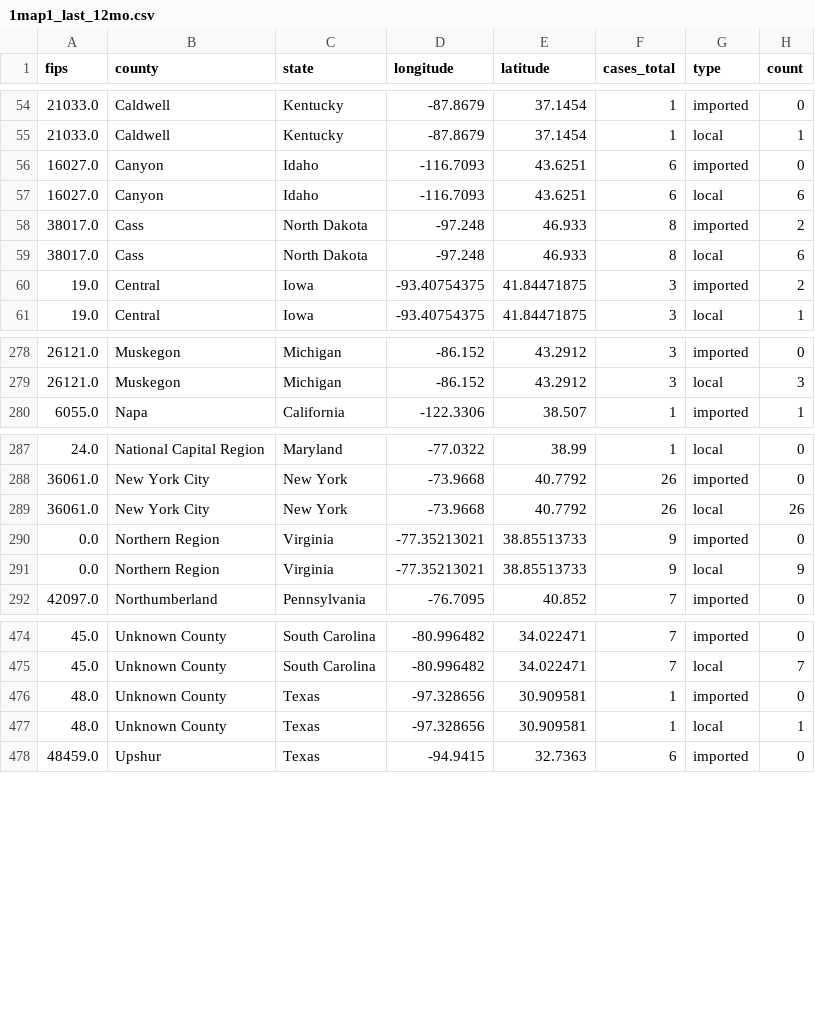
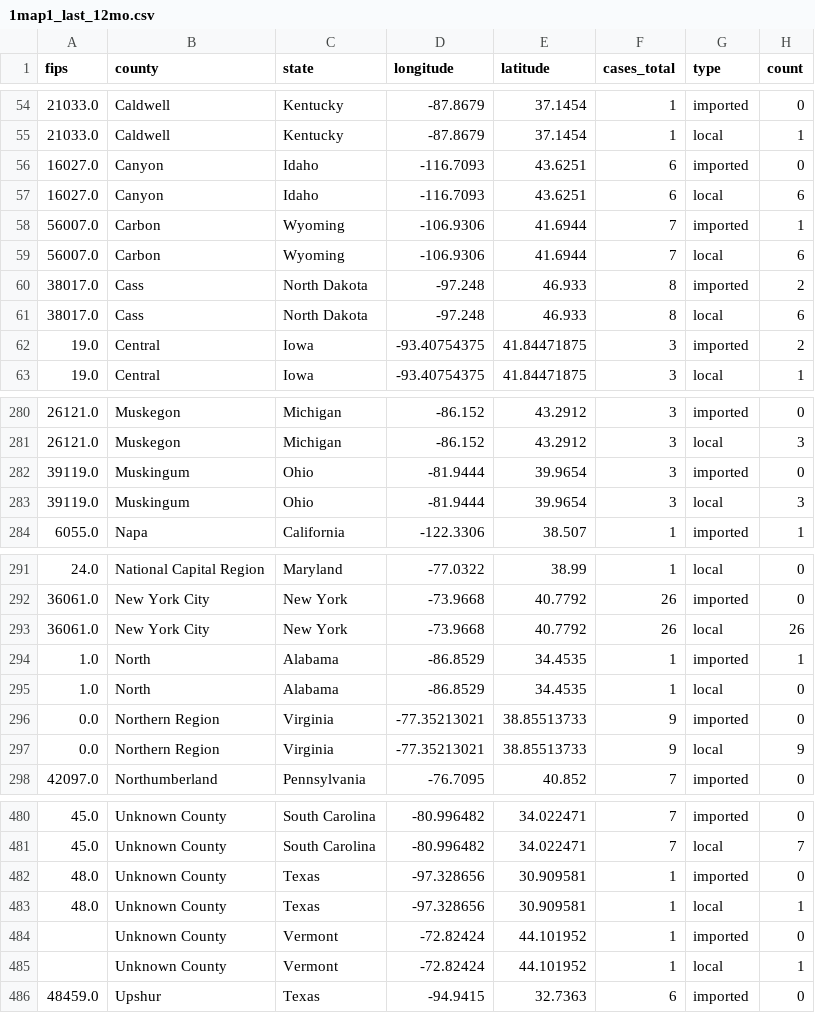
Before and after one commit to CSSEGISandData/measles_tracker_test, a CSV file: GitHub Ready Version/1map1_last_12mo.csv, drawn as a sheet; only a part is shown, gaps mark what is left out; the diff names each change by its address in the sheet, - before the commit and + after, or states it on an @@ line.

```diff
--- a/GitHub Ready Version/1map1_last_12mo.csv
+++ b/GitHub Ready Version/1map1_last_12mo.csv
+row 58: 56007.0 | Carbon | Wyoming | -106.9306 | 41.6944 | 7 | imported | 1
+row 59: 56007.0 | Carbon | Wyoming | -106.9306 | 41.6944 | 7 | local | 6
+row 282: 39119.0 | Muskingum | Ohio | -81.9444 | 39.9654 | 3 | imported | 0
+row 283: 39119.0 | Muskingum | Ohio | -81.9444 | 39.9654 | 3 | local | 3
+row 294: 1.0 | North | Alabama | -86.8529 | 34.4535 | 1 | imported | 1
+row 295: 1.0 | North | Alabama | -86.8529 | 34.4535 | 1 | local | 0
+row 484:  | Unknown County | Vermont | -72.82424 | 44.101952 | 1 | imported | 0
+row 485:  | Unknown County | Vermont | -72.82424 | 44.101952 | 1 | local | 1
```
Also changed, not shown: GitHub Ready Version/1map1_recent_2wk.csv, GitHub Ready Version/5us_bar.csv, 7 other files.
